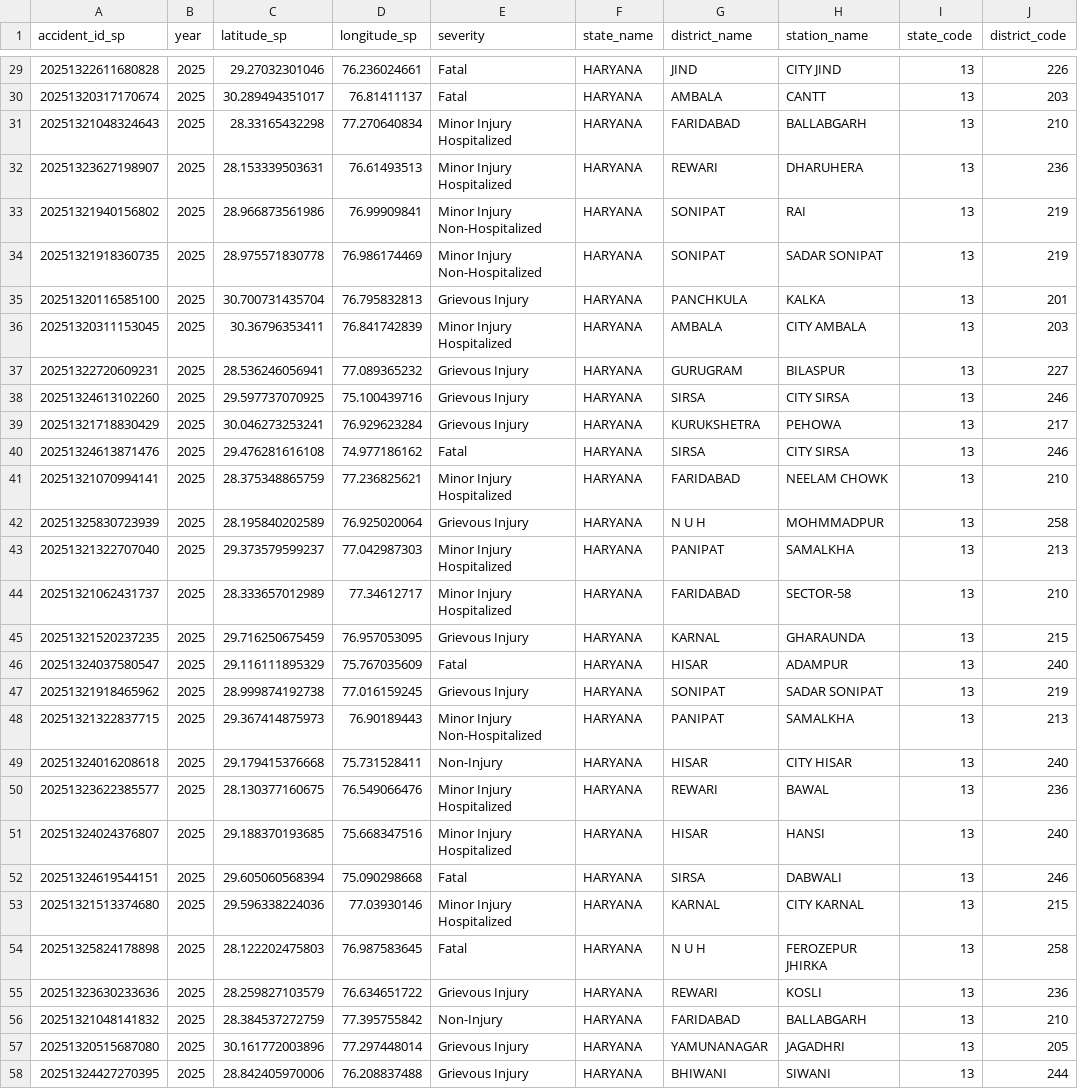
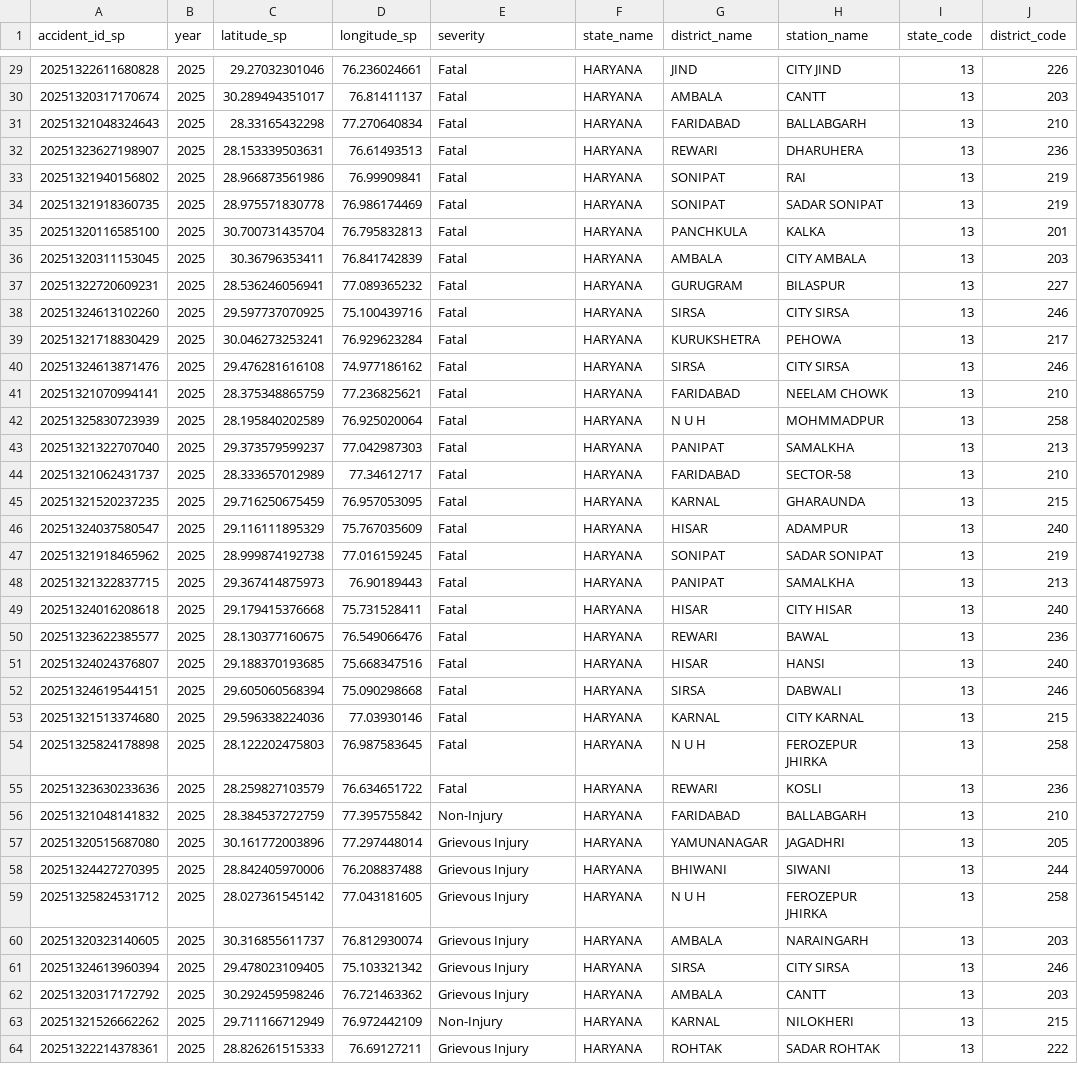
Before and after one commit to rochitl72/Trauma-Care-Gap-Analysis, a CSV file: data/haryana_synthetic_accidents.csv, drawn as a sheet; only a part is shown, gaps mark what is left out; the shorter side is filled out with more unchanged rows; the diff covers the shown part only; the diff names each change by its address in the sheet, - before the commit and + after, or states it on an @@ line.

Commit message:
Restore original full hospital dataset; set accidents to 60% fatal
Hospital data / reach behaviour reverted to the original pristine state:
- geolocations.sql: full 1208 hospitals restored (all types, incl. the 614
  empanelled private + 525 primary care + 47 sub-district that had been pared
  down for the coverage-gap experiments).
- db.py / dashboard.js: removed the empanelled map-layer filter (all hospitals
  show again).
- reach_pipeline.py: DEFAULT_THRESHOLD_KM back to 50.

Accidents (synthetic): rebalanced haryana_synthetic_accidents.csv so 60/100
are Fatal (converted 47 non-fatal rows). Distribution now Fatal 60, Grievous
18, Minor-Hosp 16, Minor-NonHosp 4, Non-Injury 2.

```diff
--- a/data/haryana_synthetic_accidents.csv
+++ b/data/haryana_synthetic_accidents.csv
-E31:E32 (severity): Minor Injury Hospitalized
+E31:E32 (severity): Fatal
-E33:E34 (severity): Minor Injury Non-Hospitalized
+E33:E34 (severity): Fatal
-E35 (severity): Grievous Injury
+E35 (severity): Fatal
-E36 (severity): Minor Injury Hospitalized
+E36 (severity): Fatal
-E37:E39 (severity): Grievous Injury
+E37:E39 (severity): Fatal
-E41 (severity): Minor Injury Hospitalized
+E41 (severity): Fatal
-E42 (severity): Grievous Injury
+E42 (severity): Fatal
-E43:E44 (severity): Minor Injury Hospitalized
+E43:E44 (severity): Fatal
-E45 (severity): Grievous Injury
+E45 (severity): Fatal
-E47 (severity): Grievous Injury
+E47 (severity): Fatal
-E48 (severity): Minor Injury Non-Hospitalized
+E48 (severity): Fatal
-E49 (severity): Non-Injury
+E49 (severity): Fatal
-E50:E51 (severity): Minor Injury Hospitalized
+E50:E51 (severity): Fatal
-E53 (severity): Minor Injury Hospitalized
+E53 (severity): Fatal
-E55 (severity): Grievous Injury
+E55 (severity): Fatal
```
Also changed, not shown: 26 edited cells elsewhere in this file, 4 other files.
